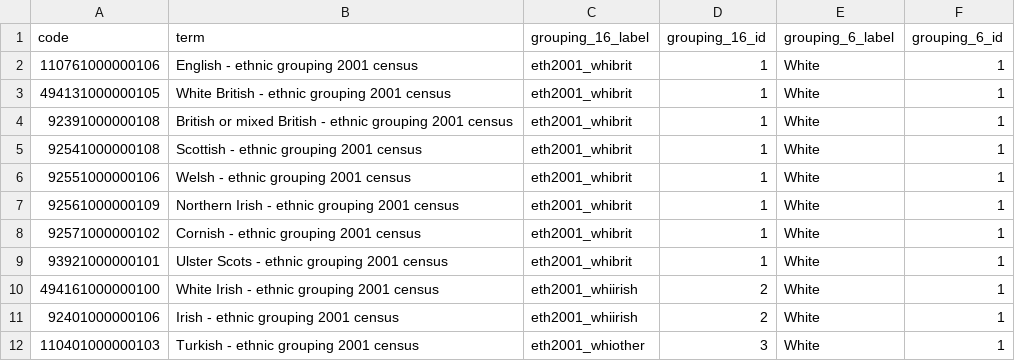
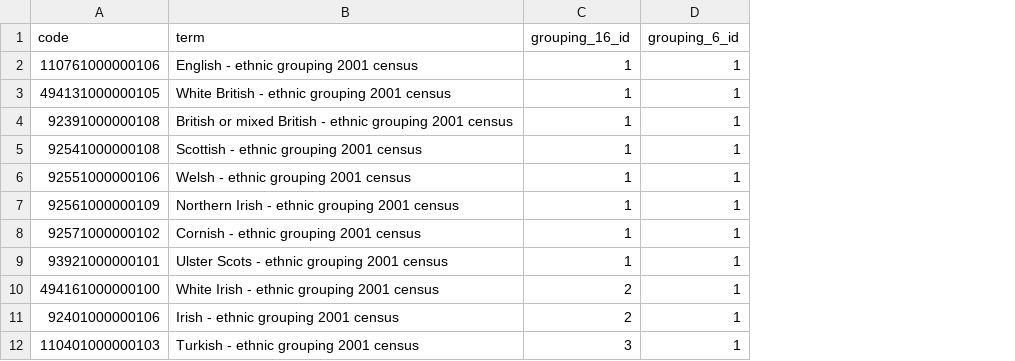
Before and after one commit to opensafely/antibody-and-antiviral-deployment, a CSV file: codelists/primis-covid19-vacc-uptake-eth2001.csv, drawn as a sheet; only a part is shown; the diff names each change by its address in the sheet, - before the commit and + after, or states it on an @@ line.

```diff
--- a/codelists/primis-covid19-vacc-uptake-eth2001.csv
+++ b/codelists/primis-covid19-vacc-uptake-eth2001.csv
-column C (grouping_16_label), rows 2-12: eth2001_whibrit | eth2001_whibrit | eth2001_whibrit | eth2001_whibrit | eth2001_whibrit | eth2001_whibrit | eth2001_whibrit | eth2001_whibrit | eth2001_whiirish | eth2001_whiirish | eth2001_whiother
-column E (grouping_6_label), rows 2-12: all White
```
Also changed, not shown: codelists/nhsd-immunosuppresant-drugs-pra-dmd.csv, codelists/nhsd-oral-steroid-drugs-pra-dmd.csv, 1 other file.
